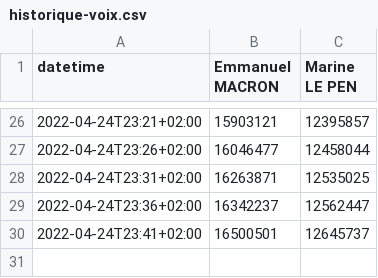
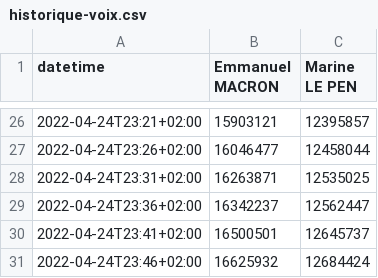
Before and after one commit to RouxRC/prez-2022, a CSV file: tour-2/historique-voix.csv, drawn as a sheet; only a part is shown, gaps mark what is left out; the diff names each change by its address in the sheet, - before the commit and + after, or states it on an @@ line.

Commit message:
update data

```diff
--- a/tour-2/historique-voix.csv
+++ b/tour-2/historique-voix.csv
+row 31: 2022-04-24T23:46+02:00 | 16625932 | 12684424
```
Also changed, not shown: tour-2/historique-%exprimes.csv, tour-2/historique-%inscrits.csv, 1 other file.
